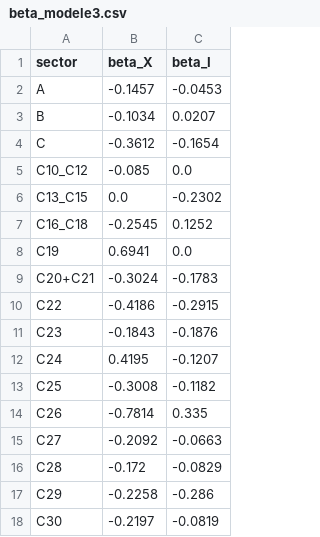
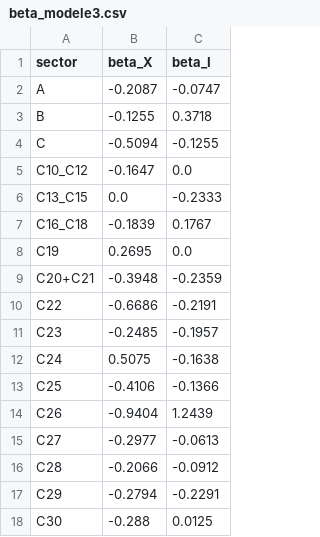
Before and after one commit to CristCarp/ENTICE_estimation, a CSV file: choc_tfp/inputs/beta_modele3.csv, drawn as a sheet; only a part is shown; the diff covers the shown part only.

```diff
--- a/choc_tfp/inputs/beta_modele3.csv
+++ b/choc_tfp/inputs/beta_modele3.csv
@@ -1,18 +1,18 @@
 sector,beta_X,beta_I
-A,-0.1457,-0.0453
-B,-0.1034,0.0207
-C,-0.3612,-0.1654
-C10_C12,-0.085,0.0
-C13_C15,0.0,-0.2302
-C16_C18,-0.2545,0.1252
-C19,0.6941,0.0
-C20+C21,-0.3024,-0.1783
-C22,-0.4186,-0.2915
-C23,-0.1843,-0.1876
-C24,0.4195,-0.1207
-C25,-0.3008,-0.1182
-C26,-0.7814,0.335
-C27,-0.2092,-0.0663
-C28,-0.172,-0.0829
-C29,-0.2258,-0.286
-C30,-0.2197,-0.0819
+A,-0.2087,-0.0747
+B,-0.1255,0.3718
+C,-0.5094,-0.1255
+C10_C12,-0.1647,0.0
+C13_C15,0.0,-0.2333
+C16_C18,-0.1839,0.1767
+C19,0.2695,0.0
+C20+C21,-0.3948,-0.2359
+C22,-0.6686,-0.2191
+C23,-0.2485,-0.1957
+C24,0.5075,-0.1638
+C25,-0.4106,-0.1366
+C26,-0.9404,1.2439
+C27,-0.2977,-0.0613
+C28,-0.2066,-0.0912
+C29,-0.2794,-0.2291
+C30,-0.288,0.0125
```
Also changed, not shown: 33 edited cells elsewhere in this file, choc_tfp/inputs/beta.csv, choc_tfp/inputs/beta_modele4.csv, 29 other files.
